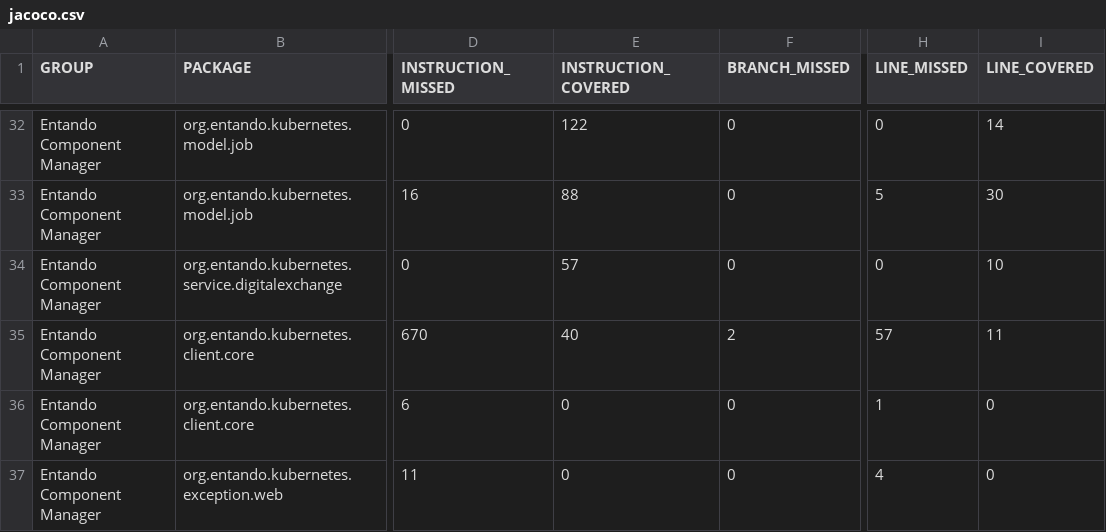
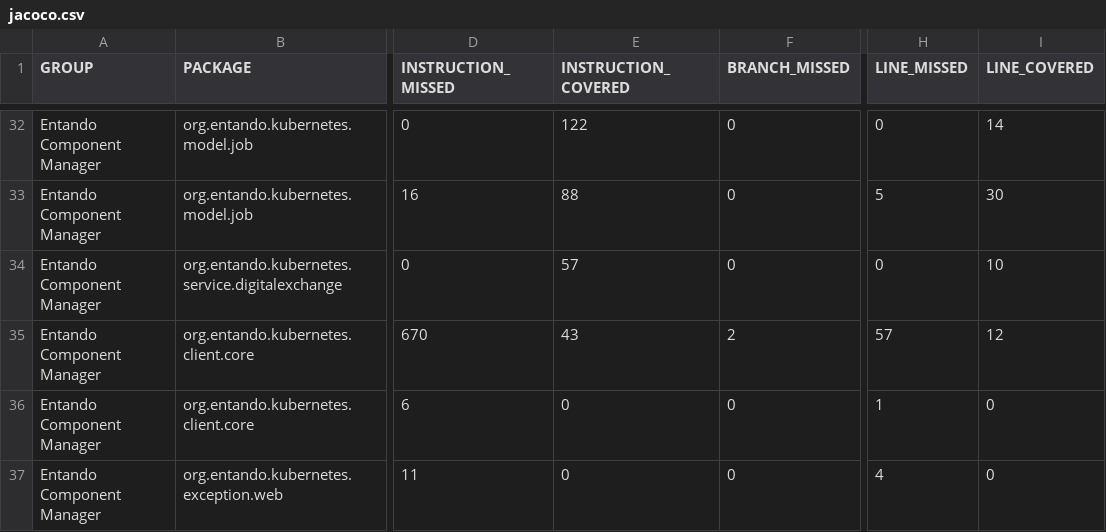
Before and after one commit to entando-k8s-infrastructure/devops-results, a CSV file: entando-component-manager/PR-49/jacoco/jacoco.csv, drawn as a sheet; only a part is shown, gaps mark what is left out; the diff names each change by its address in the sheet, - before the commit and + after, or states it on an @@ line.

Commit message:
Publishing files for path entando-component-manager/PR-49

```diff
--- a/entando-component-manager/PR-49/jacoco/jacoco.csv
+++ b/entando-component-manager/PR-49/jacoco/jacoco.csv
-E35 (INSTRUCTION_COVERED): 40
+E35 (INSTRUCTION_COVERED): 43
-I35 (LINE_COVERED): 11
+I35 (LINE_COVERED): 12
```
Also changed, not shown: 19 other files.
